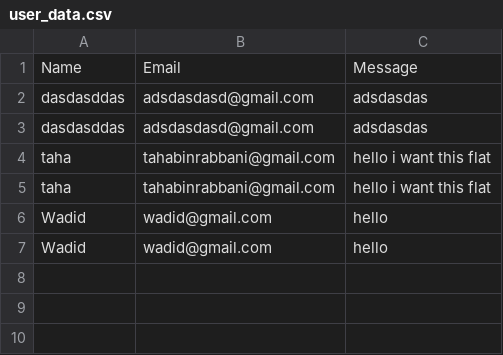
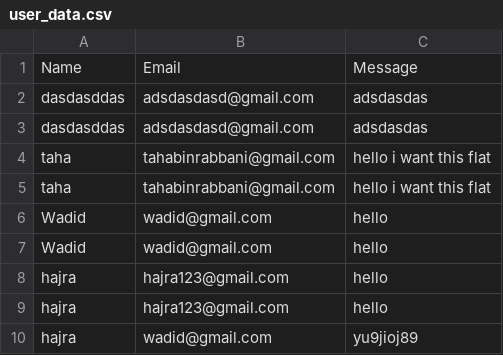
Before and after one commit to TahaRabbani/Real_Estate, a CSV file: static/user_data.csv, drawn as a sheet; the diff names each change by its address in the sheet, - before the commit and + after, or states it on an @@ line.

```diff
--- a/static/user_data.csv
+++ b/static/user_data.csv
+row 8: hajra | hajra123@gmail.com | hello
+row 9: hajra | hajra123@gmail.com | hello
+row 10: hajra | wadid@gmail.com | yu9jioj89
```
Also changed, not shown: 1 other file.
